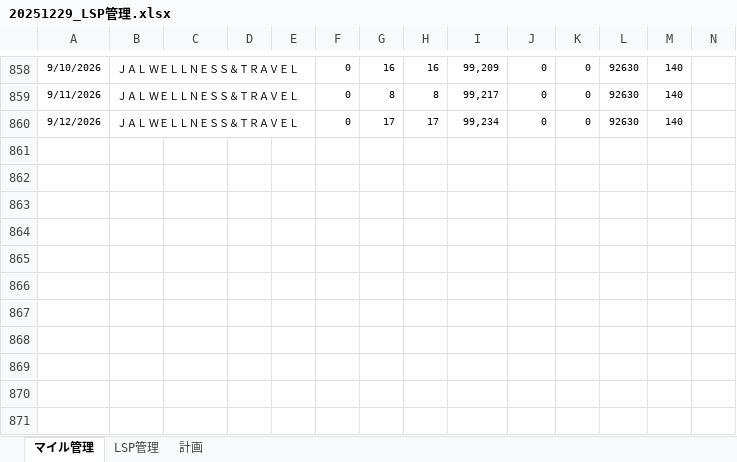
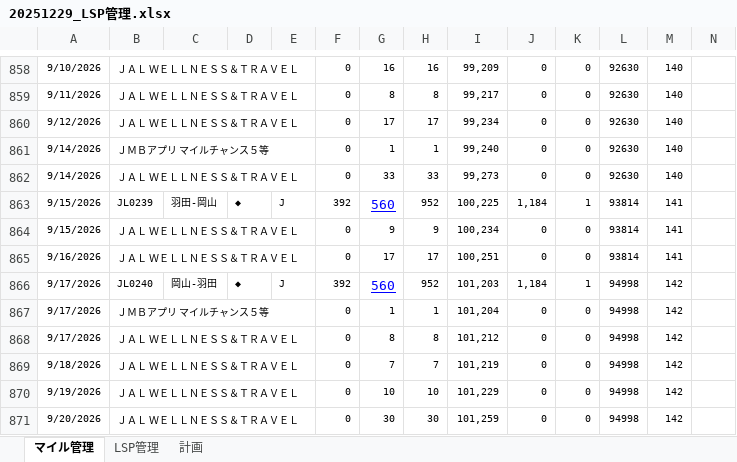
Before and after one commit to mineo1178/jal-status-viewer, an Excel workbook: data/20251229_LSP管理.xlsx, sheet マイル管理, drawn as a sheet; only a part is shown, gaps mark what is left out; values as stored, in another font and other column widths than the file's, no borders; charts and pictures not drawn; rows hold the shown columns only; the diff names each change by its address in the sheet, - before the commit and + after, or states it on an @@ line.

Commit message:
Update LSP management spreadsheet

```diff
--- a/data/20251229_LSP管理.xlsx (sheet マイル管理)
+++ b/data/20251229_LSP管理.xlsx (sheet マイル管理)
+row 861: 9/14/2026 | ＪＭＢアプリ マイルチャンス５等 |  |  |  | 0 | 1 | 1 | 99,240 | 0 | 0 | 92630 | 140
+row 862: 9/14/2026 | ＪＡＬ ＷＥＬＬＮＥＳＳ＆ＴＲＡＶＥＬ |  |  |  | 0 | 33 | 33 | 99,273 | 0 | 0 | 92630 | 140
+row 863: 9/15/2026 | JL0239 | 羽田-岡山 | ◆ | J | 392 | 560 | 952 | 100,225 | 1,184 | 1 | 93814 | 141
+row 864: 9/15/2026 | ＪＡＬ ＷＥＬＬＮＥＳＳ＆ＴＲＡＶＥＬ |  |  |  | 0 | 9 | 9 | 100,234 | 0 | 0 | 93814 | 141
+row 865: 9/16/2026 | ＪＡＬ ＷＥＬＬＮＥＳＳ＆ＴＲＡＶＥＬ |  |  |  | 0 | 17 | 17 | 100,251 | 0 | 0 | 93814 | 141
+row 866: 9/17/2026 | JL0240 | 岡山-羽田 | ◆ | J | 392 | 560 | 952 | 101,203 | 1,184 | 1 | 94998 | 142
+row 867: 9/17/2026 | ＪＭＢアプリ マイルチャンス５等 |  |  |  | 0 | 1 | 1 | 101,204 | 0 | 0 | 94998 | 142
+row 868: 9/17/2026 | ＪＡＬ ＷＥＬＬＮＥＳＳ＆ＴＲＡＶＥＬ |  |  |  | 0 | 8 | 8 | 101,212 | 0 | 0 | 94998 | 142
+row 869: 9/18/2026 | ＪＡＬ ＷＥＬＬＮＥＳＳ＆ＴＲＡＶＥＬ |  |  |  | 0 | 7 | 7 | 101,219 | 0 | 0 | 94998 | 142
+row 870: 9/19/2026 | ＪＡＬ ＷＥＬＬＮＥＳＳ＆ＴＲＡＶＥＬ |  |  |  | 0 | 10 | 10 | 101,229 | 0 | 0 | 94998 | 142
+row 871: 9/20/2026 | ＪＡＬ ＷＥＬＬＮＥＳＳ＆ＴＲＡＶＥＬ |  |  |  | 0 | 30 | 30 | 101,259 | 0 | 0 | 94998 | 142
```
Also changed, not shown: sheet LSP管理, sheet 計画, charts or pictures.
